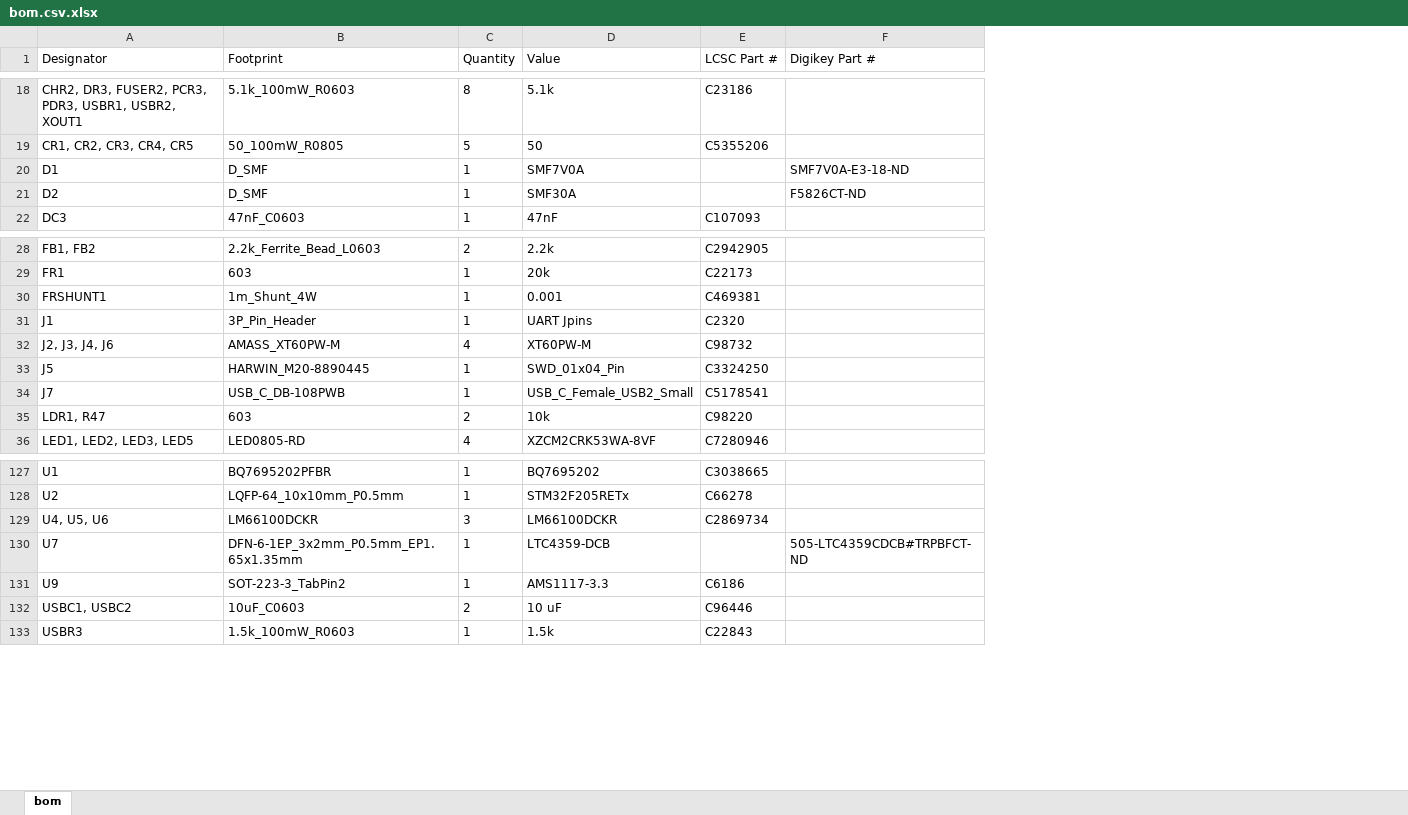
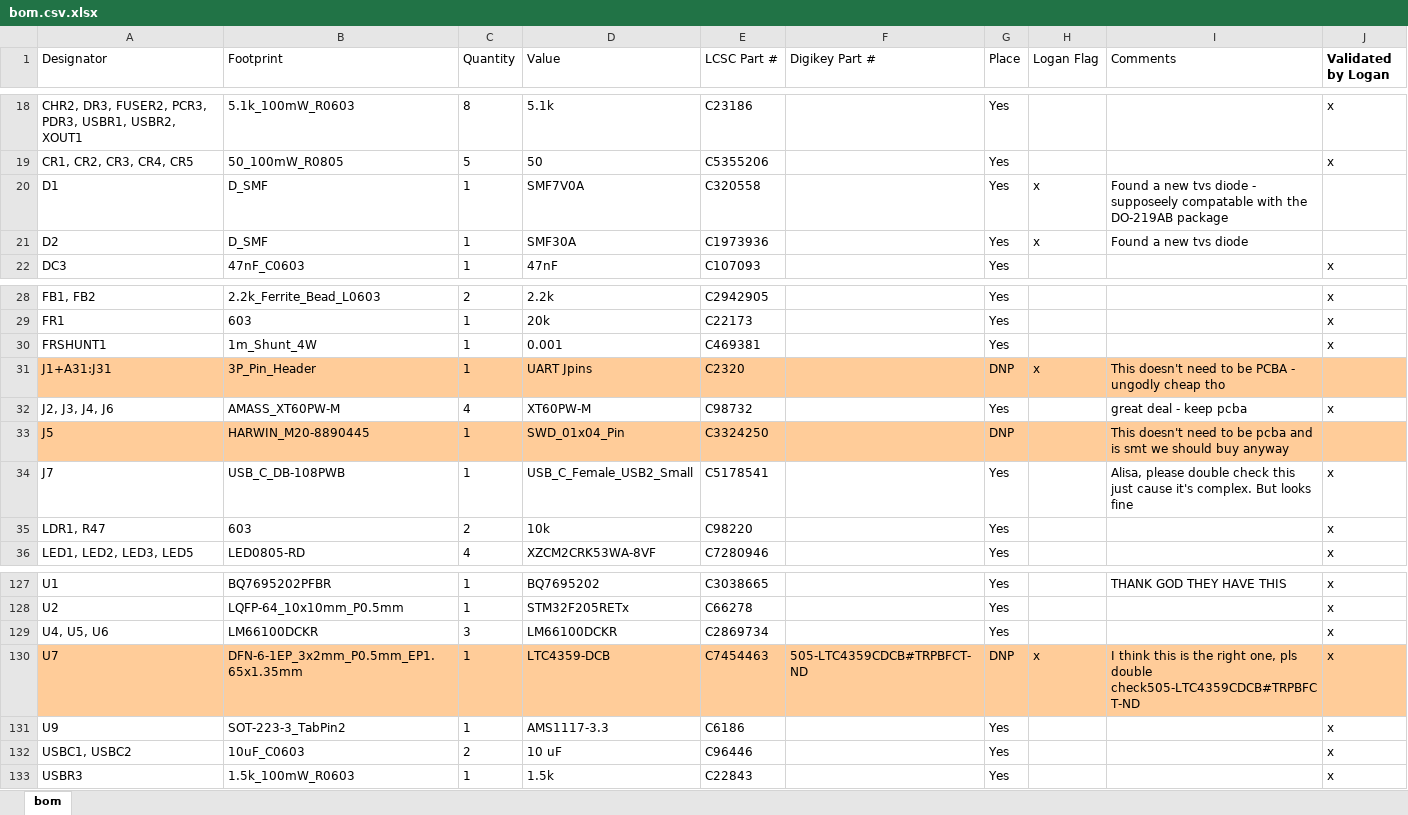
Before and after one commit to aQuatonomous/Aqua-BMS-Monitor, an Excel workbook: bom.csv.xlsx, sheet bom, drawn as a sheet; only a part is shown, gaps mark what is left out; values as stored, in another font and other column widths than the file's, no borders; the diff covers the shown part only; the diff names each change by its address in the sheet, - before the commit and + after, or states it on an @@ line.

```diff
--- a/bom.csv.xlsx (sheet bom)
+++ b/bom.csv.xlsx (sheet bom)
+column G (Place), rows 18-22: all Yes; rows 28-36: Yes | Yes | Yes | DNP | Yes | DNP | Yes | Yes | Yes; rows 127-133: Yes | Yes | Yes | DNP | Yes | Yes | Yes
+column H (Logan Flag), rows 20-21: x | x; row 31: x; row 130: x
+column I (Comments), rows 20-21: Found a new tvs diode - supposeely compatable with the DO-219AB package | Found a new tvs diode; rows 31-34: This doesn't need to be PCBA - ungodly cheap tho | great deal - keep pcba | This doesn't need to be pcba and is smt we should buy anyway | Alisa, please double check this just cause it's complex. But looks fine; rows 127-130: THANK GOD THEY HAVE THIS |  |  | I think this is the right one, pls double check505-LTC4359CDCB#TRPBFCT-ND
+column J (Validated by Logan), rows 18-22: x | x |  |  | x; rows 28-36: x | x | x |  | x |  | x | x | x; rows 127-133: all x
-E20 (LCSC Part #): (empty)
+E20 (LCSC Part #): C320558
-F20 (Digikey Part #): SMF7V0A-E3-18-ND
+F20 (Digikey Part #): (empty)
-E21 (LCSC Part #): (empty)
+E21 (LCSC Part #): C1973936
-F21 (Digikey Part #): F5826CT-ND
+F21 (Digikey Part #): (empty)
-A31 (Designator): J1
+A31 (Designator): J1+A31:J31
-A31:F31 fill: none
+A31:F31 fill: #FFCC99
-A33:F33 fill: none
+A33:F33 fill: #FFCC99
-A130:F130 fill: none
+A130:F130 fill: #FFCC99
-E130 (LCSC Part #): (empty)
+E130 (LCSC Part #): C7454463
```
Also changed, not shown: 8 edited cells and cell formats elsewhere in this sheet.
